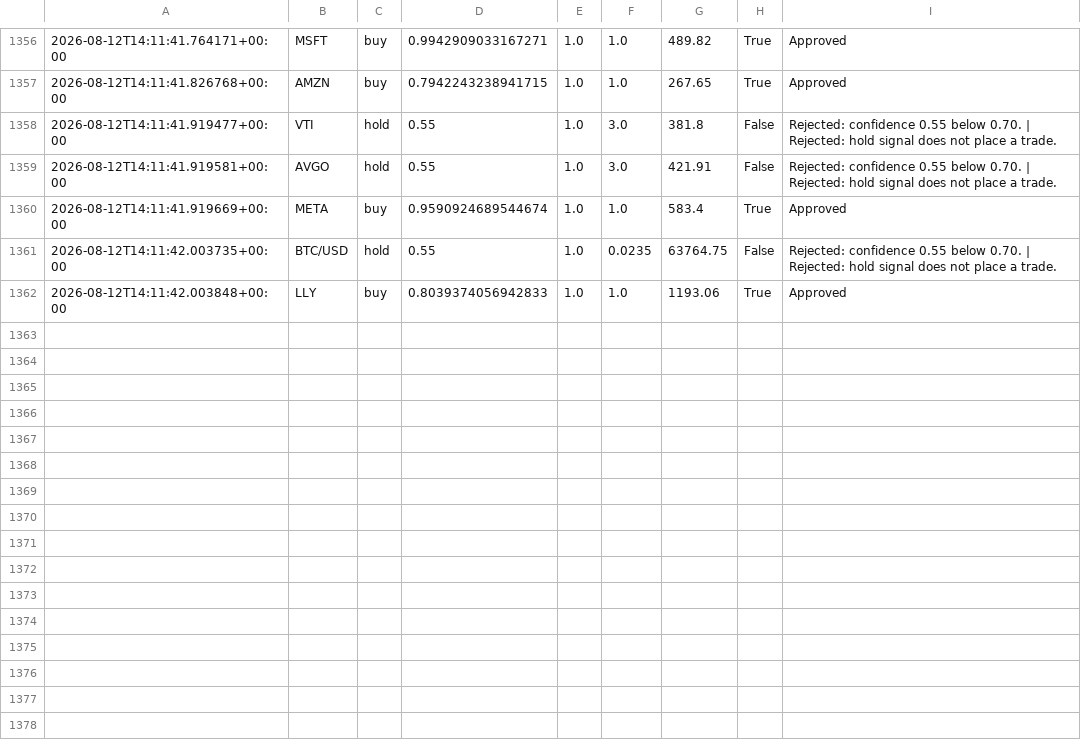
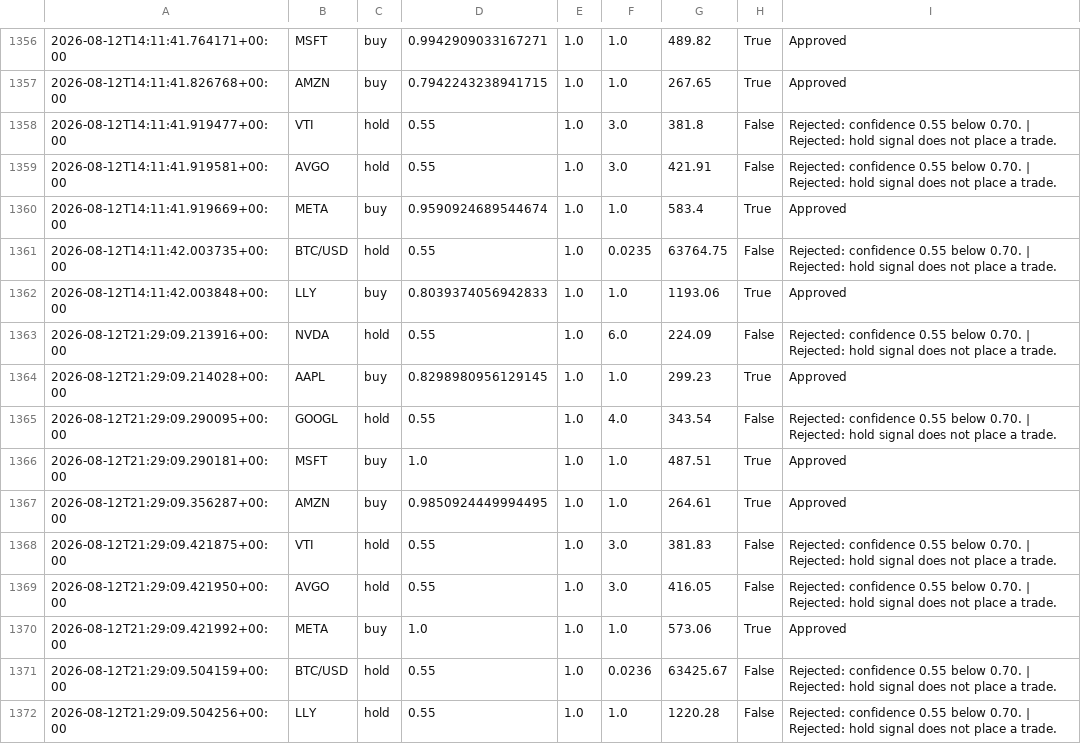
Before and after one commit to JUnelus/AI-Alpaca-Day-Trading-Paper-Bot, a CSV file: data/trade_log.csv, drawn as a sheet; only a part is shown, gaps mark what is left out; the diff names each change by its address in the sheet, - before the commit and + after, or states it on an @@ line.

```diff
--- a/data/trade_log.csv
+++ b/data/trade_log.csv
+row 1363: 2026-08-12T21:29:09.213916+00:00 | NVDA | hold | 0.55 | 1.0 | 6.0 | 224.09 | False | Rejected: confidence 0.55 below 0.70. | Rejected: hold signal does not place a trade.
+row 1364: 2026-08-12T21:29:09.214028+00:00 | AAPL | buy | 0.8298980956129145 | 1.0 | 1.0 | 299.23 | True | Approved
+row 1365: 2026-08-12T21:29:09.290095+00:00 | GOOGL | hold | 0.55 | 1.0 | 4.0 | 343.54 | False | Rejected: confidence 0.55 below 0.70. | Rejected: hold signal does not place a trade.
+row 1366: 2026-08-12T21:29:09.290181+00:00 | MSFT | buy | 1.0 | 1.0 | 1.0 | 487.51 | True | Approved
+row 1367: 2026-08-12T21:29:09.356287+00:00 | AMZN | buy | 0.9850924449994495 | 1.0 | 1.0 | 264.61 | True | Approved
+row 1368: 2026-08-12T21:29:09.421875+00:00 | VTI | hold | 0.55 | 1.0 | 3.0 | 381.83 | False | Rejected: confidence 0.55 below 0.70. | Rejected: hold signal does not place a trade.
+row 1369: 2026-08-12T21:29:09.421950+00:00 | AVGO | hold | 0.55 | 1.0 | 3.0 | 416.05 | False | Rejected: confidence 0.55 below 0.70. | Rejected: hold signal does not place a trade.
+row 1370: 2026-08-12T21:29:09.421992+00:00 | META | buy | 1.0 | 1.0 | 1.0 | 573.06 | True | Approved
+row 1371: 2026-08-12T21:29:09.504159+00:00 | BTC/USD | hold | 0.55 | 1.0 | 0.0236 | 63425.67 | False | Rejected: confidence 0.55 below 0.70. | Rejected: hold signal does not place a trade.
+row 1372: 2026-08-12T21:29:09.504256+00:00 | LLY | hold | 0.55 | 1.0 | 1.0 | 1220.28 | False | Rejected: confidence 0.55 below 0.70. | Rejected: hold signal does not place a trade.
```
Also changed, not shown: 3 other files.
